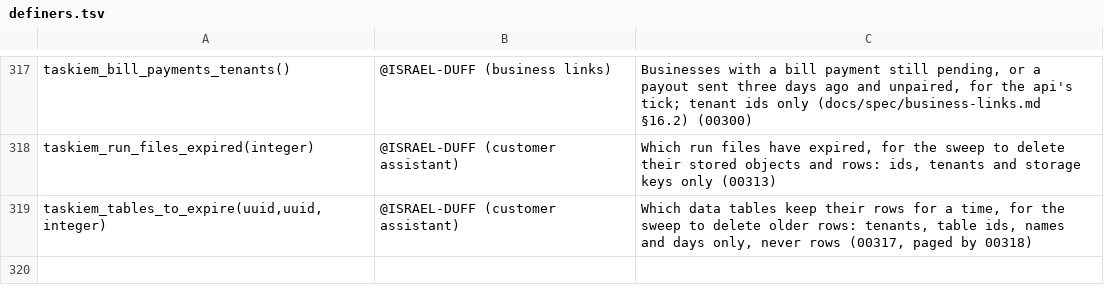
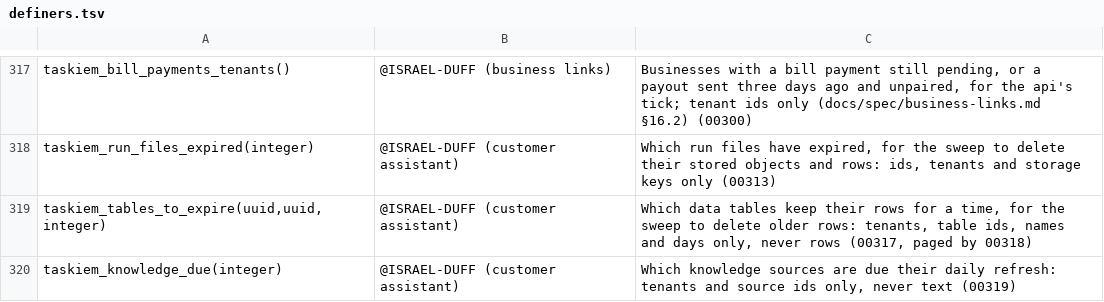
Before and after one commit to ISRAEL-DUFF/taskiem, a TSV file: engine/db/definers.tsv, drawn as a sheet; only a part is shown, gaps mark what is left out; the diff names each change by its address in the sheet, - before the commit and + after, or states it on an @@ line.

```diff
--- a/engine/db/definers.tsv
+++ b/engine/db/definers.tsv
+row 320: taskiem_knowledge_due(integer) | @ISRAEL-DUFF (customer assistant) | Which knowledge sources are due their daily refresh: tenants and source ids only, never text (00319)
```
Also changed, not shown: 4 other files.
